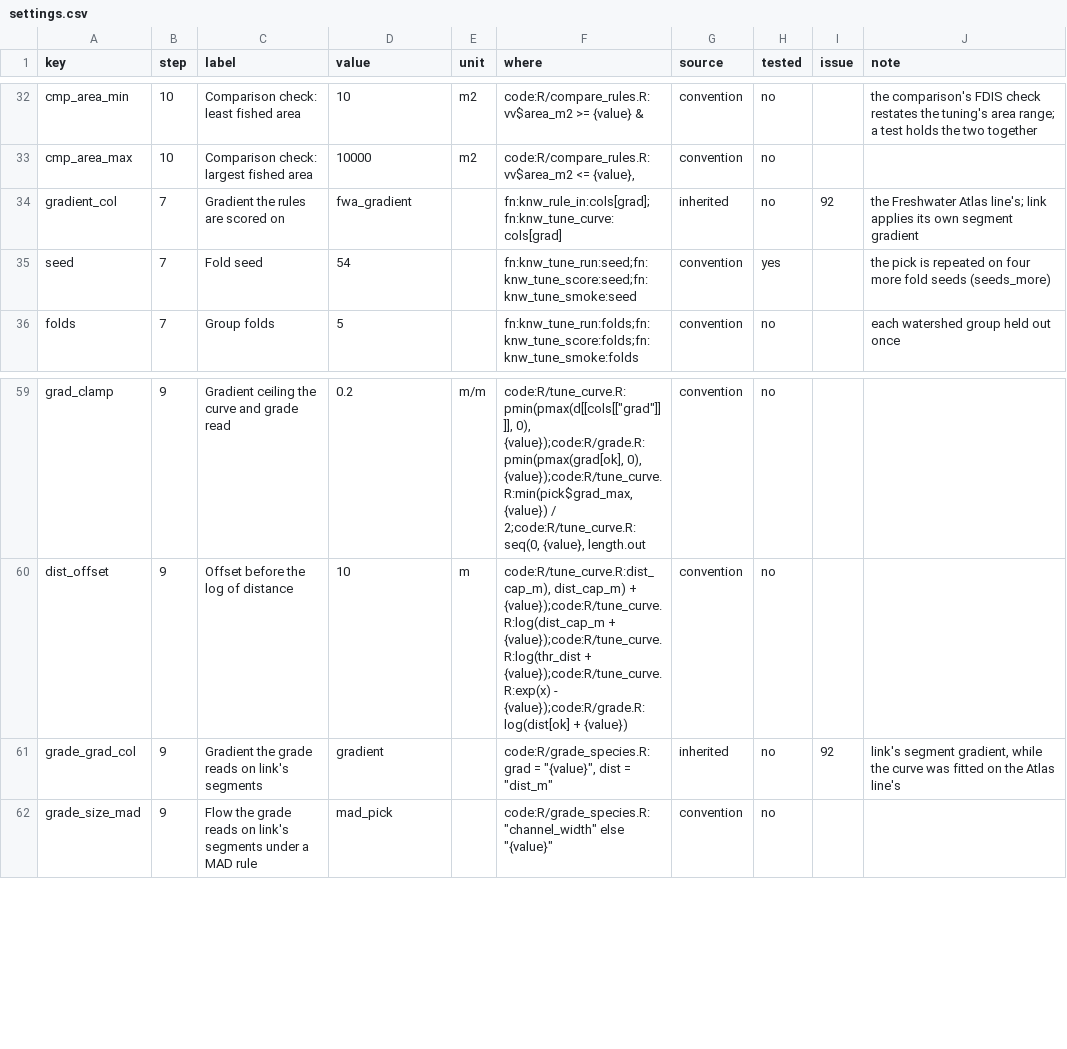
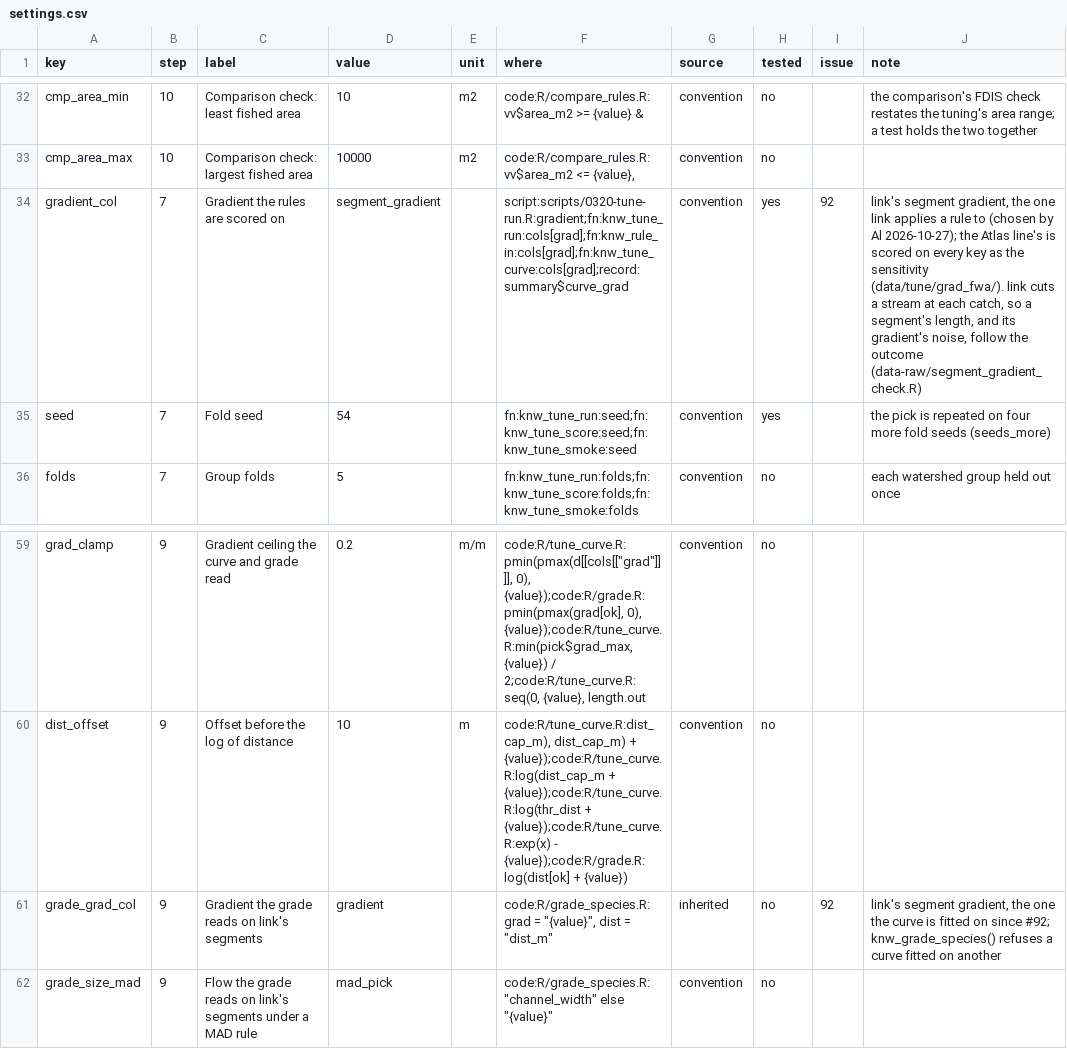
Before and after one commit to NewGraphEnvironment/knowledge, a CSV file: inst/method/settings.csv, drawn as a sheet; only a part is shown, gaps mark what is left out.

```diff
--- a/inst/method/settings.csv
+++ b/inst/method/settings.csv
@@ -33,3 +33,3 @@ cmp_area_min,10,Comparison check: least fished area,10,m2,code:R/compare_rules.R
 cmp_area_max,10,Comparison check: largest fished area,10000,m2,"code:R/compare_rules.R:vv$area_m2 <= {value},",convention,no,,
-gradient_col,7,Gradient the rules are scored on,fwa_gradient,,fn:knw_rule_in:cols[grad];fn:knw_tune_curve:cols[grad],inherited,no,92,the Freshwater Atlas line's; link applies its own segment gradient
+gradient_col,7,Gradient the rules are scored on,segment_gradient,,script:scripts/0320-tune-run.R:gradient;fn:knw_tune_run:cols[grad];fn:knw_rule_in:cols[grad];fn:knw_tune_curve:cols[grad];record:summary$curve_grad,convention,yes,92,"link's segment gradient, the one link applies a rule to (chosen by Al 2026-10-27); the Atlas line's is scored on every key as the sensitivity (data/tune/grad_fwa/). link cuts a stream at each catch, so a segment's length, and its gradient's noise, follow the outcome (data-raw/segment_gradient_check.R)"
 seed,7,Fold seed,54,,fn:knw_tune_run:seed;fn:knw_tune_score:seed;fn:knw_tune_smoke:seed,convention,yes,,the pick is repeated on four more fold seeds (seeds_more)
@@ -60,3 +60,3 @@ grad_clamp,9,Gradient ceiling the curve and grade read,0.2,m/m,"code:R/tune_curv
 dist_offset,9,Offset before the log of distance,10,m,"code:R/tune_curve.R:dist_cap_m), dist_cap_m) + {value});code:R/tune_curve.R:log(dist_cap_m + {value});code:R/tune_curve.R:log(thr_dist + {value});code:R/tune_curve.R:exp(x) - {value});code:R/grade.R:log(dist[ok] + {value})",convention,no,,
-grade_grad_col,9,Gradient the grade reads on link's segments,gradient,,"code:R/grade_species.R:grad = ""{value}"", dist = ""dist_m""",inherited,no,92,"link's segment gradient, while the curve was fitted on the Atlas line's"
+grade_grad_col,9,Gradient the grade reads on link's segments,gradient,,"code:R/grade_species.R:grad = ""{value}"", dist = ""dist_m""",inherited,no,92,"link's segment gradient, the one the curve is fitted on since #92; knw_grade_species() refuses a curve fitted on another"
 grade_size_mad,9,Flow the grade reads on link's segments under a MAD rule,mad_pick,,"code:R/grade_species.R:""channel_width"" else ""{value}""",convention,no,,
```
Also changed, not shown: inst/method/pipeline.csv, 18 other files.
